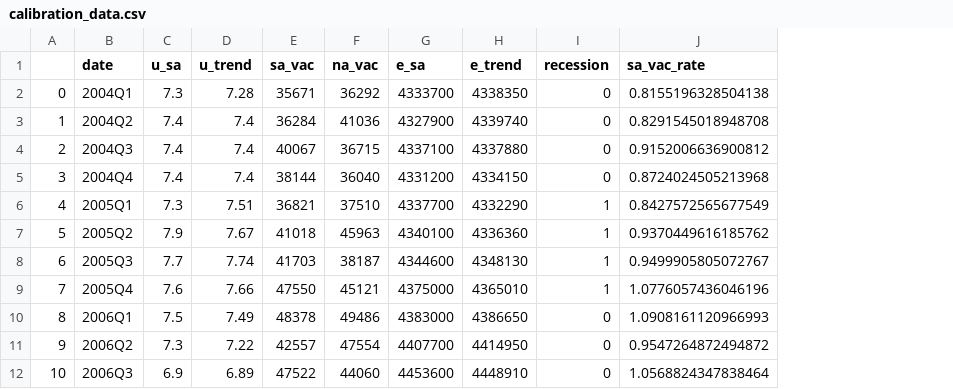
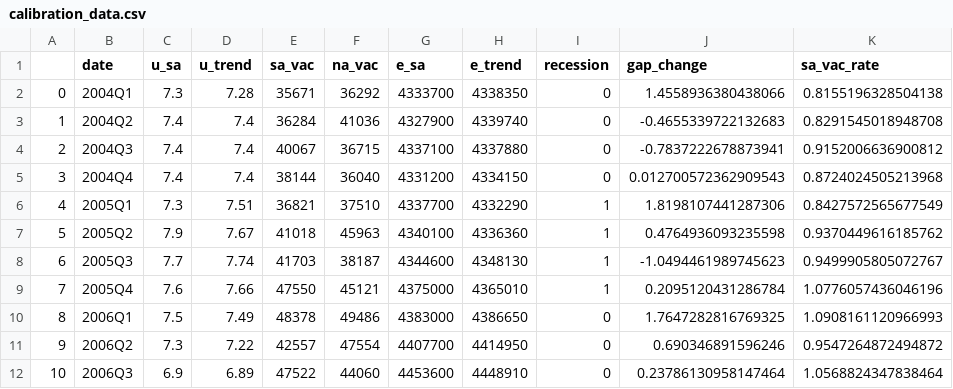
Before and after one commit to Ludhol/Occupations-Under-Threat, a CSV file: Data_Labour/calibration_data.csv, drawn as a sheet; only a part is shown; the diff names each change by its address in the sheet, - before the commit and + after, or states it on an @@ line.

```diff
--- a/Data_Labour/calibration_data.csv
+++ b/Data_Labour/calibration_data.csv
+column J (gap_change), rows 2-12: 1.4558936380438066 | -0.4655339722132683 | -0.7837222678873941 | 0.012700572362909543 | 1.8198107441287306 | 0.4764936093235598 | -1.0494461989745623 | 0.2095120431286784 | 1.7647282816769325 | 0.690346891596246 | 0.23786130958147464
```
Also changed, not shown: Data_Labour/Occupation_transitions.csv, 9 other files.
